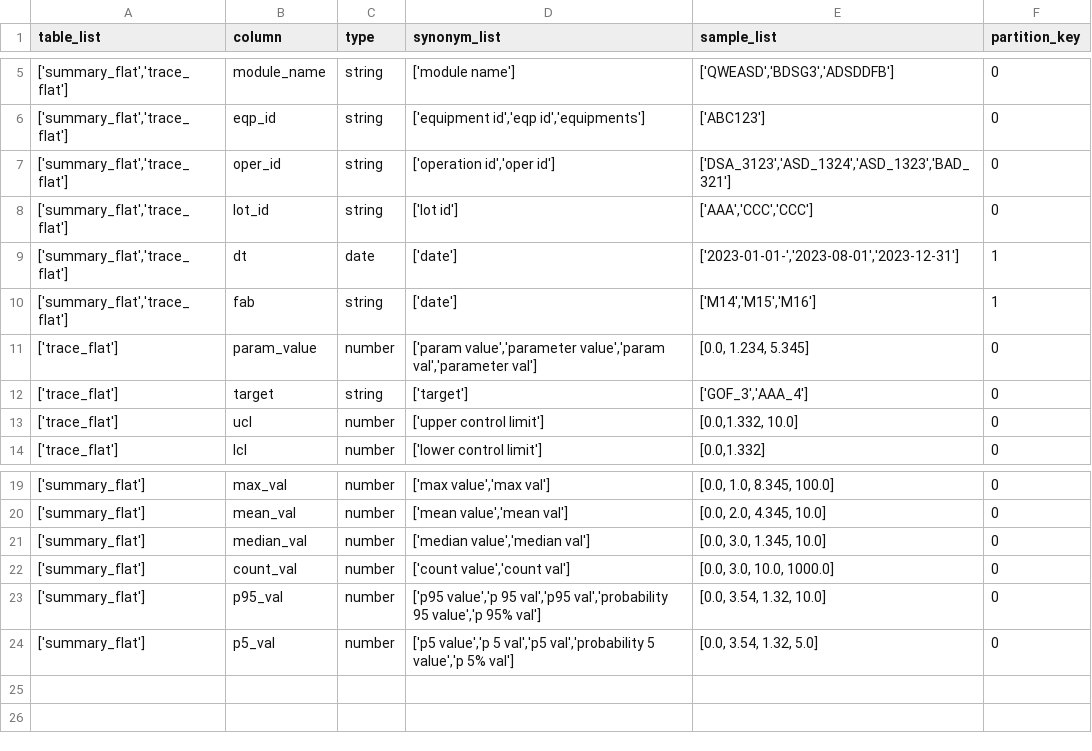
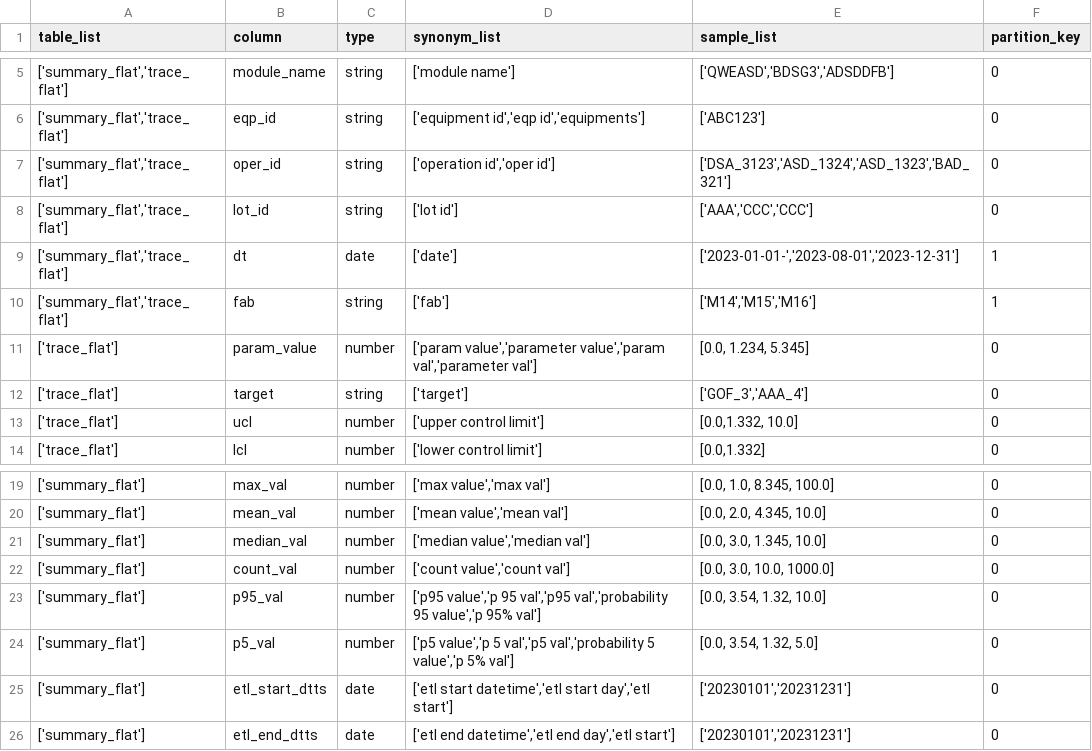
Before and after one commit to JenniferOH/query_label_maker, a CSV file: input/columns.csv, drawn as a sheet; only a part is shown, gaps mark what is left out.

Commit message:
fix date partition columns issue

```diff
--- a/input/columns.csv
+++ b/input/columns.csv
@@ -9,3 +9,3 @@ table_list,column,type,synonym_list,sample_list,partition_key
 "['summary_flat','trace_flat']",dt,date,"['date']","['2023-01-01-','2023-08-01','2023-12-31']",1
-"['summary_flat','trace_flat']",fab,string,"['date']","['M14','M15','M16']",1
+"['summary_flat','trace_flat']",fab,string,"['fab']","['M14','M15','M16']",1
 "['trace_flat']",param_value,number,"['param value','parameter value','param val','parameter val']","[0.0, 1.234, 5.345]",0
@@ -24 +24,3 @@ table_list,column,type,synonym_list,sample_list,partition_key
 "['summary_flat']",p5_val,number,"['p5 value','p 5 val','p5 val','probability 5 value','p 5% val']","[0.0, 3.54, 1.32, 5.0]",0
+"['summary_flat']",etl_start_dtts,date,"['etl start datetime','etl start day','etl start']","['20230101','20231231']",0
+"['summary_flat']",etl_end_dtts,date,"['etl end datetime','etl end day','etl start']","['20230101','20231231']",0
```
Also changed, not shown: input/datetime_template.csv, input/query_template.csv, 4 other files.
